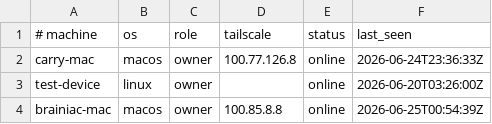
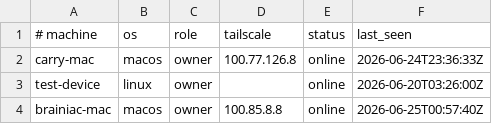
Before and after one commit to AIXMOS537/TMMT, a TSV file: mesh.tsv, drawn as a sheet.

Commit message:
swarm: update coordination state

```diff
--- a/mesh.tsv
+++ b/mesh.tsv
@@ -3,2 +3,2 @@ carry-mac	macos	owner	100.77.126.8	online	2026-06-24T23:36:33Z
 test-device	linux	owner		online	2026-06-20T03:26:00Z
-brainiac-mac	macos	owner	100.85.8.8	online	2026-06-25T00:54:39Z
+brainiac-mac	macos	owner	100.85.8.8	online	2026-06-25T00:57:40Z
```
